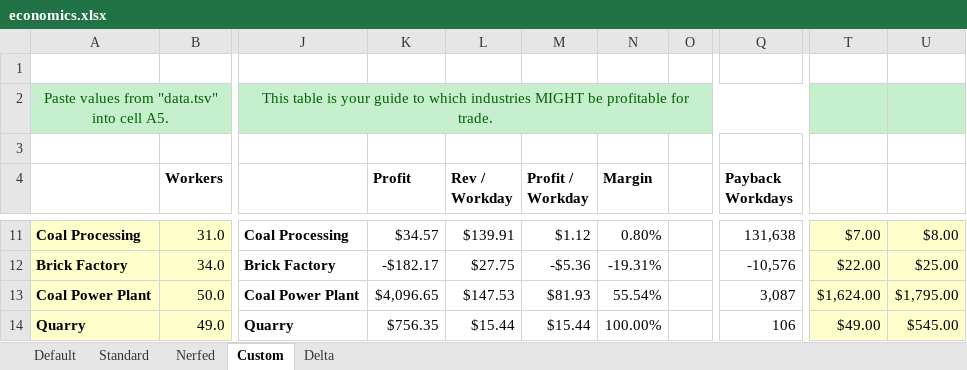
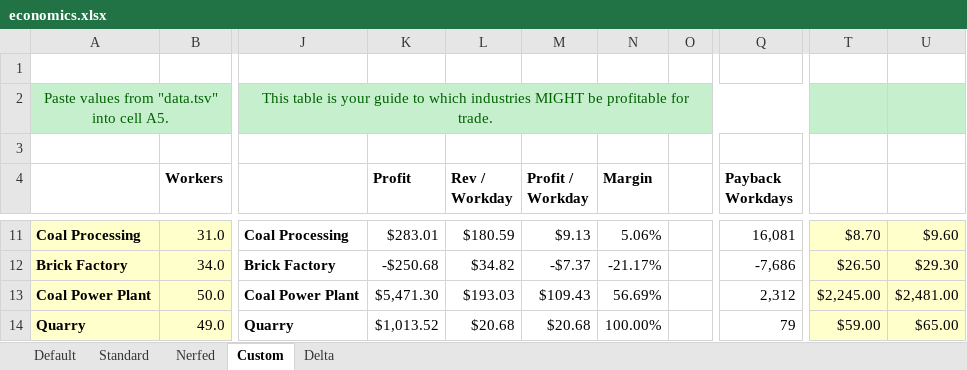
Before and after one commit to jkraybill/workers-and-resources-productivity-mod, an Excel workbook: economics.xlsx, sheet Custom, drawn as a sheet; only a part is shown, gaps mark what is left out; values as stored, in another font and other column widths than the file's, no borders; the diff covers the shown part only; the diff names each change by its address in the sheet, - before the commit and + after, or states it on an @@ line.

```diff
--- a/economics.xlsx (sheet Custom)
+++ b/economics.xlsx (sheet Custom)
-K11 (Profit): $34.57
+K11 (Profit): $283.01
-L11 (Rev / Workday): $139.91
+L11 (Rev / Workday): $180.59
-M11 (Profit / Workday): $1.12
+M11 (Profit / Workday): $9.13
-N11 (Margin): 0.80%
+N11 (Margin): 5.06%
-Q11 (Payback Workdays): 131,638
+Q11 (Payback Workdays): 16,081
-T11: $7.00
+T11: $8.70
-U11: $8.00
+U11: $9.60
-K12 (Profit): -$182.17
+K12 (Profit): -$250.68
-L12 (Rev / Workday): $27.75
+L12 (Rev / Workday): $34.82
-M12 (Profit / Workday): -$5.36
+M12 (Profit / Workday): -$7.37
-N12 (Margin): -19.31%
+N12 (Margin): -21.17%
-Q12 (Payback Workdays): -10,576
+Q12 (Payback Workdays): -7,686
-T12: $22.00
+T12: $26.50
-U12: $25.00
+U12: $29.30
-K13 (Profit): $4,096.65
+K13 (Profit): $5,471.30
-L13 (Rev / Workday): $147.53
+L13 (Rev / Workday): $193.03
-M13 (Profit / Workday): $81.93
+M13 (Profit / Workday): $109.43
-N13 (Margin): 55.54%
+N13 (Margin): 56.69%
-Q13 (Payback Workdays): 3,087
+Q13 (Payback Workdays): 2,312
-T13: $1,624.00
+T13: $2,245.00
-U13: $1,795.00
+U13: $2,481.00
-K14 (Profit): $756.35
+K14 (Profit): $1,013.52
-L14 (Rev / Workday): $15.44
+L14 (Rev / Workday): $20.68
-M14 (Profit / Workday): $15.44
+M14 (Profit / Workday): $20.68
-Q14 (Payback Workdays): 106
+Q14 (Payback Workdays): 79
-T14: $49.00
+T14: $59.00
-U14: $545.00
+U14: $65.00
```
Also changed, not shown: 11 added rows, 11 removed rows and 415 edited cells elsewhere in this sheet, sheet Delta, 1 other file.
